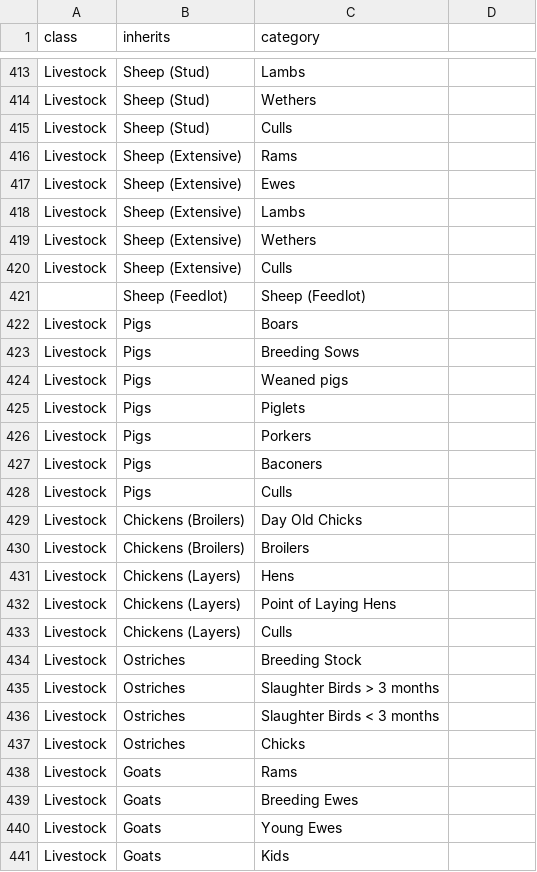
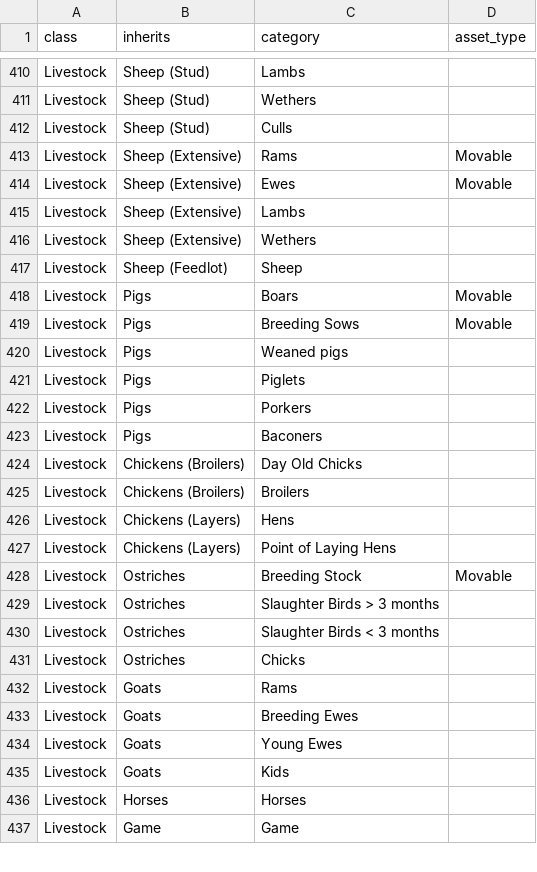
Before and after one commit to agrista/angular-sdk, a CSV file: master/asset_categories.csv, drawn as a sheet; only a part is shown, gaps mark what is left out; the shorter side is filled out with more unchanged rows; removed rows and columns are numbered as before the commit, all else as after; the diff covers the shown part only; the diff names each change by its address in the sheet, - before the commit and + after, or states it on an @@ line.

Commit message:
[IMP] Added movable asset types for livestock

```diff
--- a/master/asset_categories.csv
+++ b/master/asset_categories.csv
-D1: (empty)
+D1: asset_type
-D413:D414 (asset_type): (empty)
+D413:D414 (asset_type): Movable
-row 420: Livestock | Sheep (Extensive) | Culls
-row 421:  | Sheep (Feedlot) | Sheep (Feedlot)
+row 417: Livestock | Sheep (Feedlot) | Sheep
-D418:D419 (asset_type): (empty)
+D418:D419 (asset_type): Movable
-row 428: Livestock | Pigs | Culls
-row 433: Livestock | Chickens (Layers) | Culls
-D428 (asset_type): (empty)
+D428 (asset_type): Movable
```
Also changed, not shown: 1 added row, 4 removed rows and 9 edited cells elsewhere in this file.
